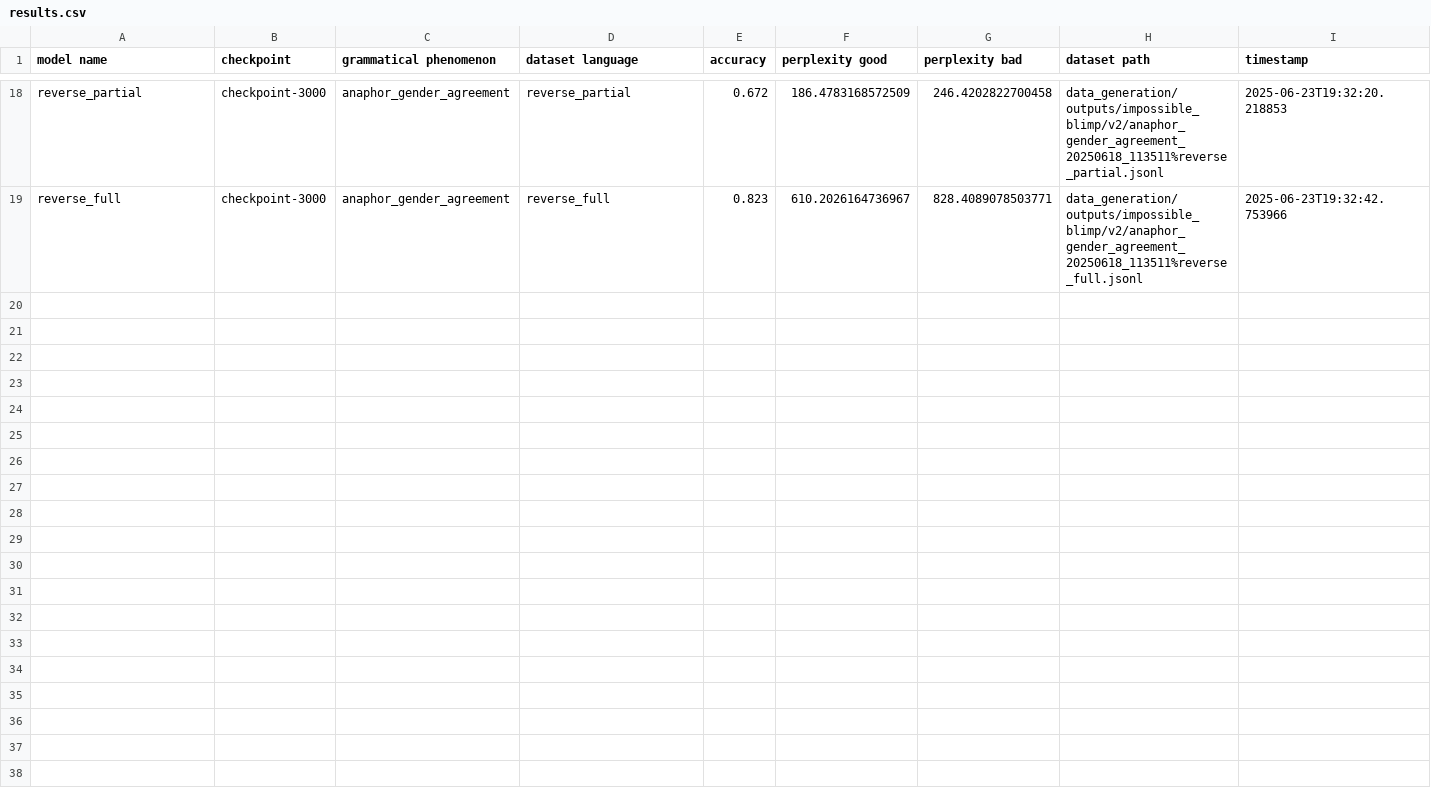
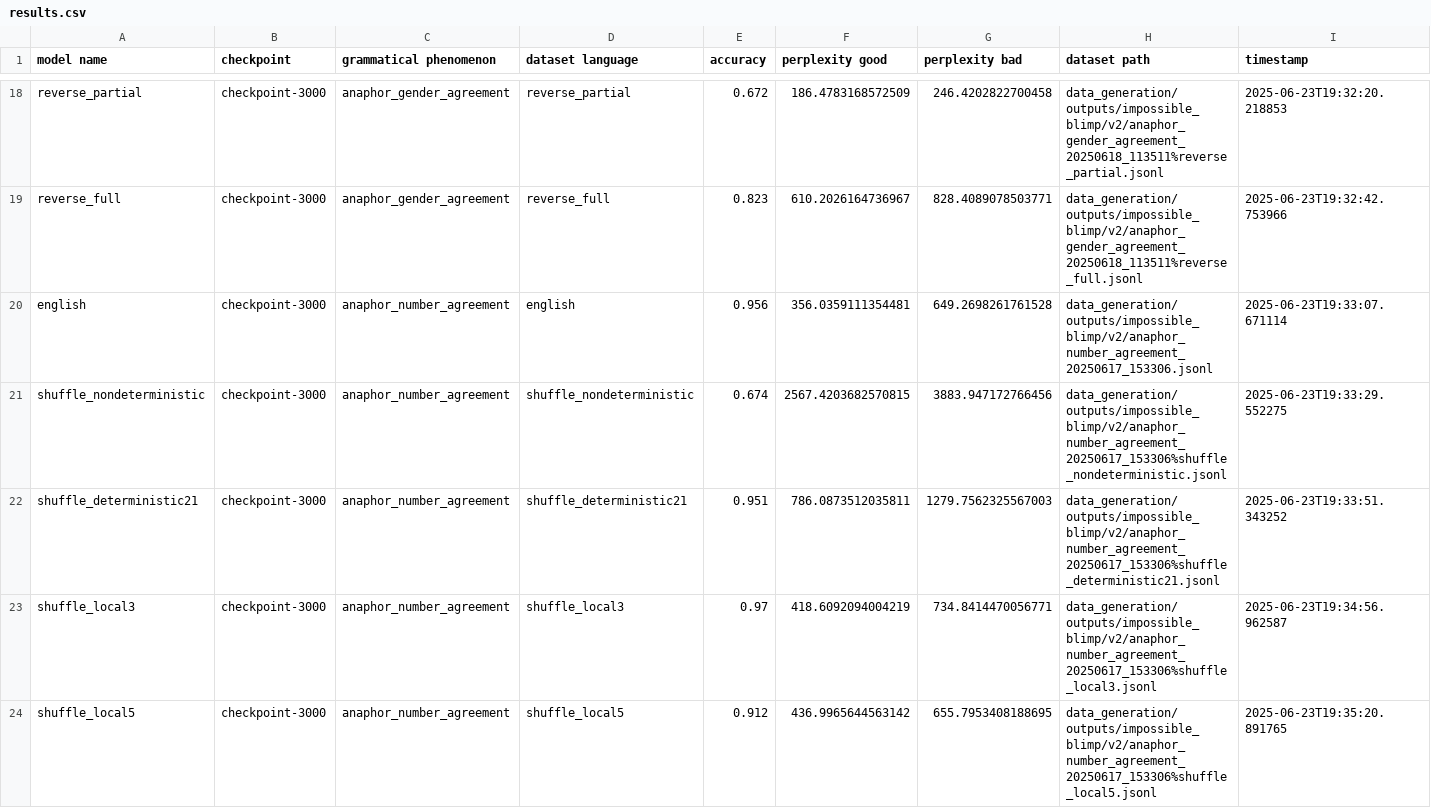
Before and after one commit to ramjanarthan/impossible-languages, a CSV file: experiments/output/v2/results.csv, drawn as a sheet; only a part is shown, gaps mark what is left out; the diff covers the shown part only.

Commit message:
batch run experiment -anaphor_number_agreement_20250617_153306
Model families: english Dataset: data_generation/outputs/impossible_blimp/v2/anaphor_number_agreement_20250617_153306%reverse_full.jsonl

```diff
--- a/experiments/output/v2/results.csv
+++ b/experiments/output/v2/results.csv
@@ -19 +19,6 @@ reverse_partial,checkpoint-3000,anaphor_gender_agreement,reverse_partial,0.672,1
 reverse_full,checkpoint-3000,anaphor_gender_agreement,reverse_full,0.823,610.2026164736967,828.4089078503771,data_generation/outputs/impossible_blimp/v2/anaphor_gender_agreement_20250618_113511%reverse_full.jsonl,2025-06-23T19:32:42.753966
+english,checkpoint-3000,anaphor_number_agreement,english,0.956,356.0359111354481,649.2698261761528,data_generation/outputs/impossible_blimp/v2/anaphor_number_agreement_20250617_153306.jsonl,2025-06-23T19:33:07.671114
+shuffle_nondeterministic,checkpoint-3000,anaphor_number_agreement,shuffle_nondeterministic,0.674,2567.4203682570815,3883.947172766456,data_generation/outputs/impossible_blimp/v2/anaphor_number_agreement_20250617_153306%shuffle_nondeterministic.jsonl,2025-06-23T19:33:29.552275
+shuffle_deterministic21,checkpoint-3000,anaphor_number_agreement,shuffle_deterministic21,0.951,786.0873512035811,1279.7562325567003,data_generation/outputs/impossible_blimp/v2/anaphor_number_agreement_20250617_153306%shuffle_deterministic21.jsonl,2025-06-23T19:33:51.343252
+shuffle_local3,checkpoint-3000,anaphor_number_agreement,shuffle_local3,0.97,418.6092094004219,734.8414470056771,data_generation/outputs/impossible_blimp/v2/anaphor_number_agreement_20250617_153306%shuffle_local3.jsonl,2025-06-23T19:34:56.962587
+shuffle_local5,checkpoint-3000,anaphor_number_agreement,shuffle_local5,0.912,436.9965644563142,655.7953408188695,data_generation/outputs/impossible_blimp/v2/anaphor_number_agreement_20250617_153306%shuffle_local5.jsonl,2025-06-23T19:35:20.891765
```
Also changed, not shown: 4 added rows elsewhere in this file, 1 other file.
